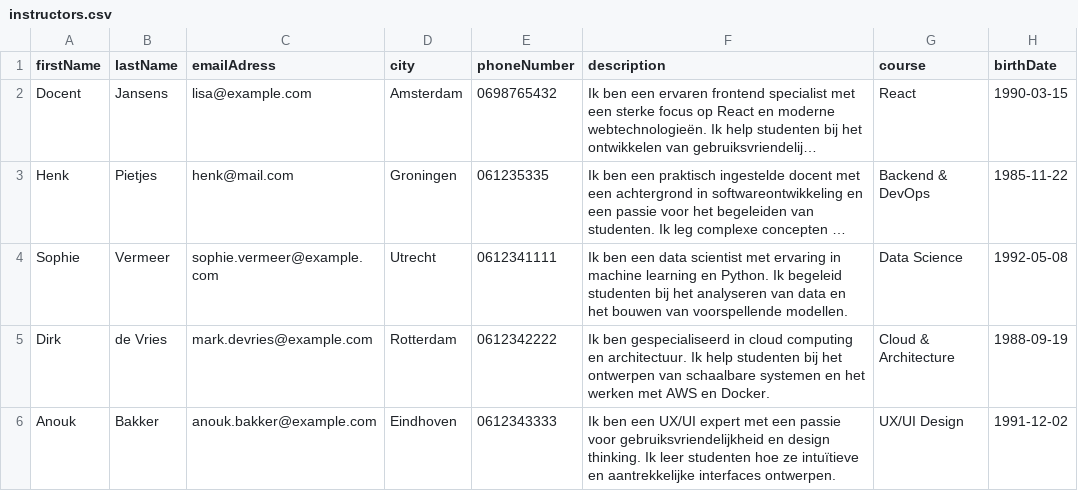
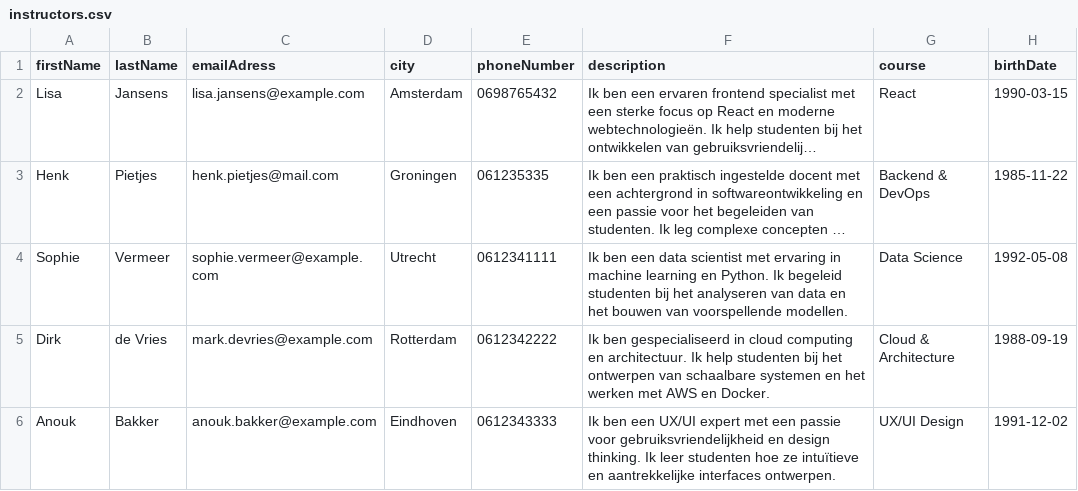
Before and after one commit to C19-MIWNN-SE/Overview, a CSV file: src/main/resources/seedData/instructors.csv, drawn as a sheet; long unchanged cells end in …; the diff names each change by its address in the sheet, - before the commit and + after, or states it on an @@ line.

```diff
--- a/src/main/resources/seedData/instructors.csv
+++ b/src/main/resources/seedData/instructors.csv
-A2 (firstName): Docent
+A2 (firstName): Lisa
-C2 (emailAdress): lisa@example.com
+C2 (emailAdress): lisa.jansens@example.com
-C3 (emailAdress): henk@mail.com
+C3 (emailAdress): henk.pietjes@mail.com
```
Also changed, not shown: src/main/resources/seedData/participants.csv, 11 other files.
